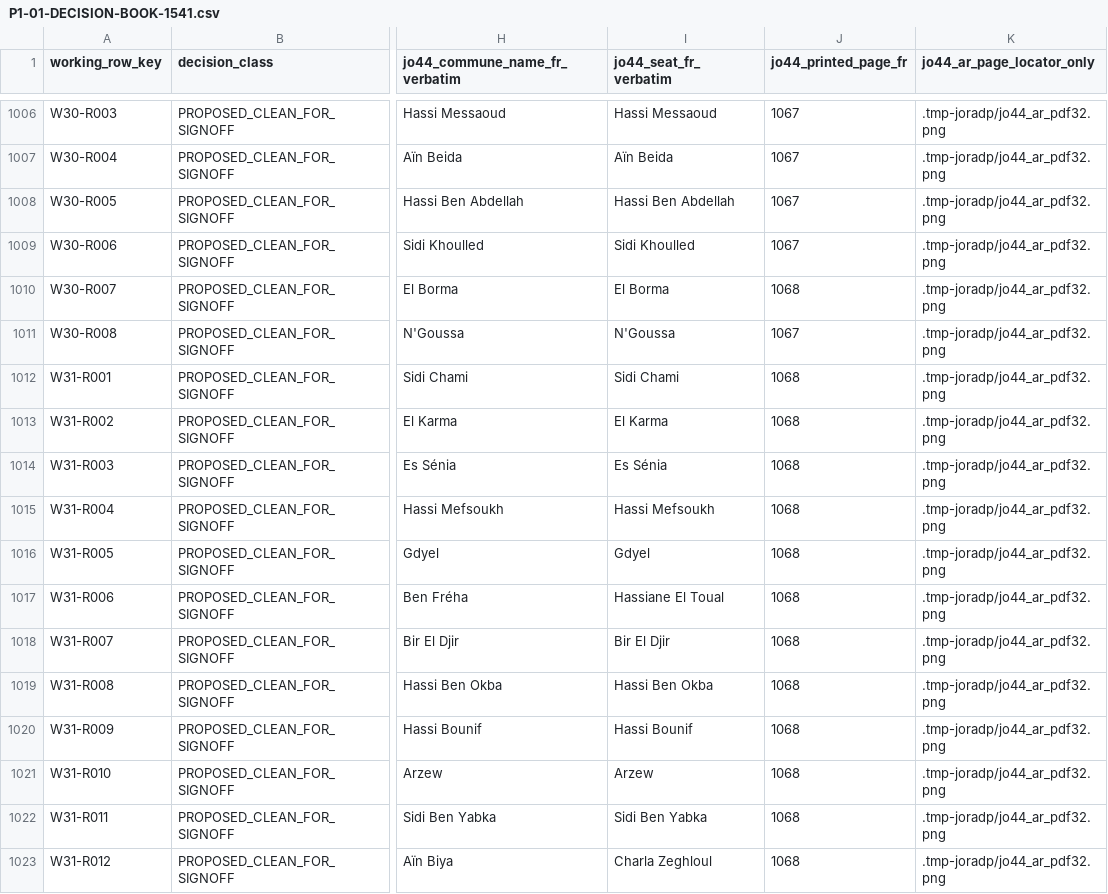
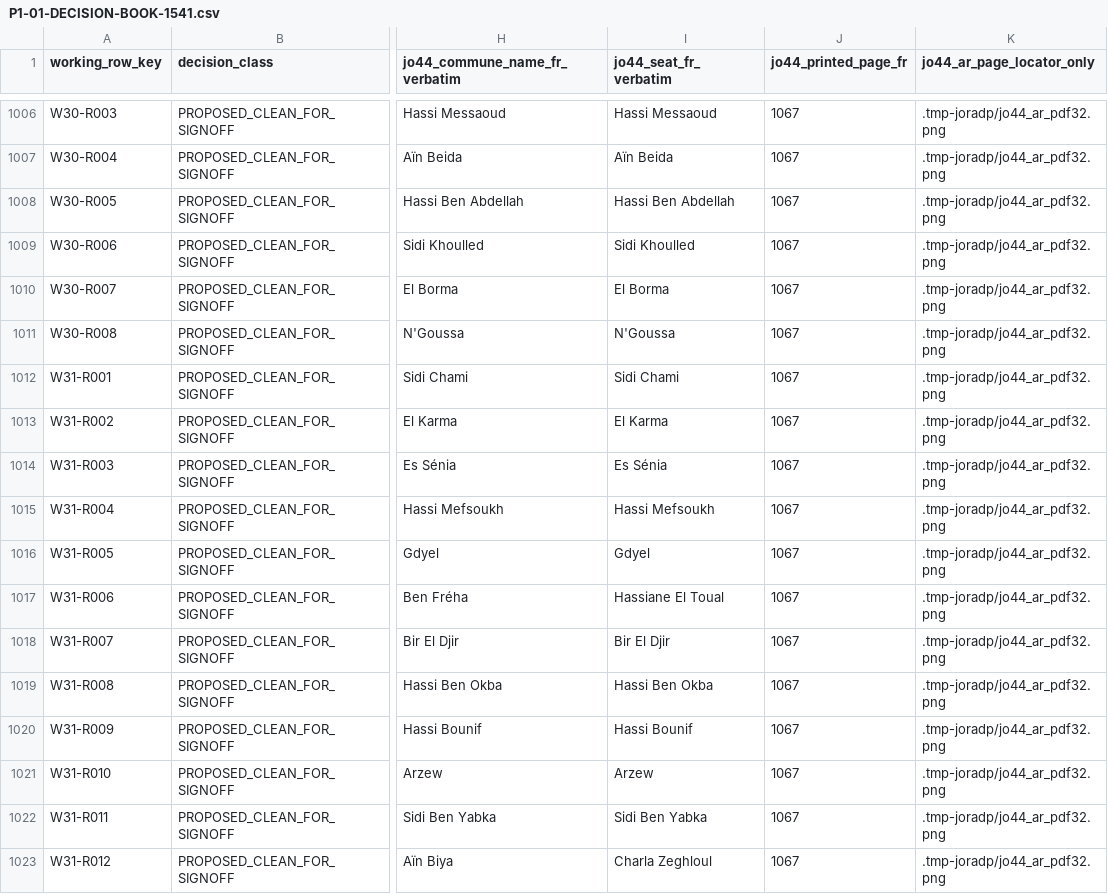
Before and after one commit to younestech31/PROMO-GEST, a CSV file: docs/reference-data/P1-01-DECISION-BOOK-1541.csv, drawn as a sheet; only a part is shown, gaps mark what is left out; the diff covers the shown part only; the diff names each change by its address in the sheet, - before the commit and + after, or states it on an @@ line.

```diff
--- a/docs/reference-data/P1-01-DECISION-BOOK-1541.csv
+++ b/docs/reference-data/P1-01-DECISION-BOOK-1541.csv
-J1010 (jo44_printed_page_fr): 1068
+J1010 (jo44_printed_page_fr): 1067
-J1012:J1023 (jo44_printed_page_fr): 1068
+J1012:J1023 (jo44_printed_page_fr): 1067
```
Also changed, not shown: 22 edited cells elsewhere in this file, docs/reference-data/P1-01-JO44-1985-48-WILAYA-CONTROL.csv, docs/reference-data/P1-01-JO44-1985-W30-OUARGLA-TEXT-EXTRACT-21.csv, 10 other files.
